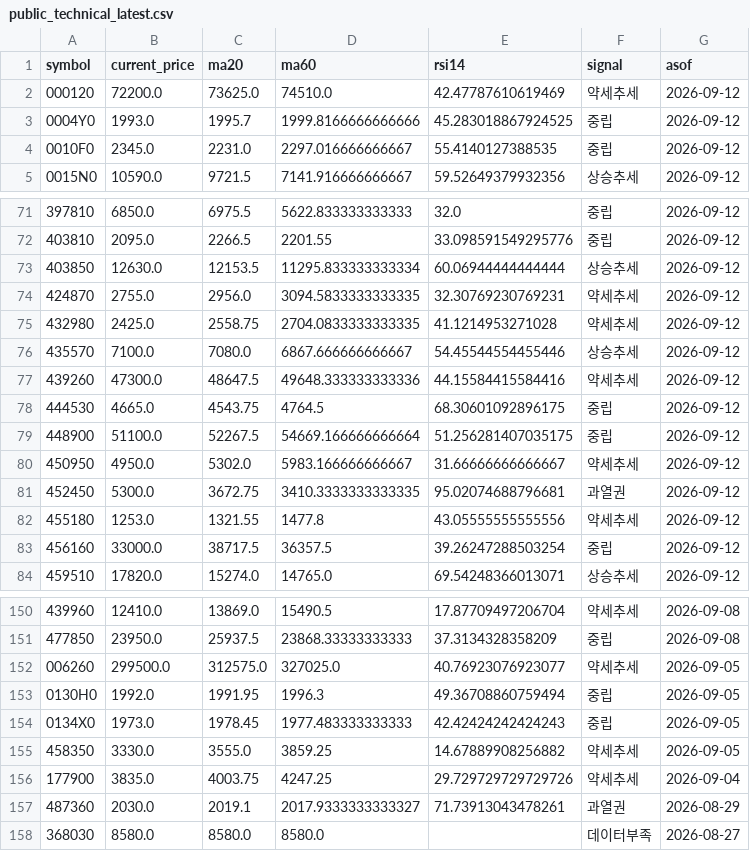
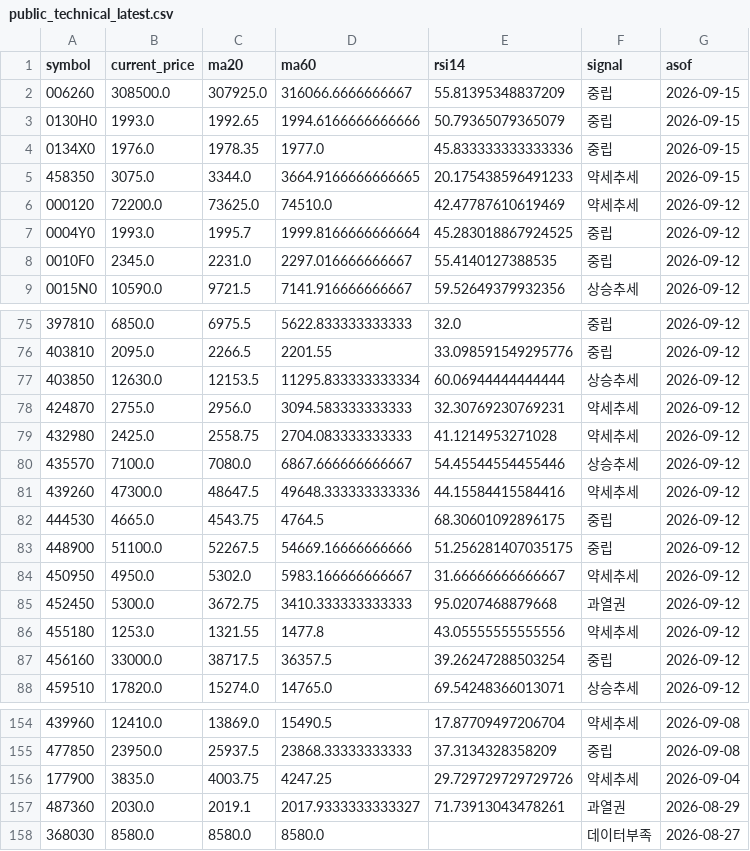
Before and after one commit to poet1004/offering_reminder, a CSV file: ipo_git/data/cache/public_technical_latest.csv, drawn as a sheet; only a part is shown, gaps mark what is left out; the diff covers the shown part only.

```diff
--- a/ipo_git/data/cache/public_technical_latest.csv
+++ b/ipo_git/data/cache/public_technical_latest.csv
@@ -1,4 +1,8 @@
 symbol,current_price,ma20,ma60,rsi14,signal,asof
+006260,308500.0,307925.0,316066.6666666667,55.81395348837209,중립,2026-09-15
+0130H0,1993.0,1992.65,1994.6166666666666,50.79365079365079,중립,2026-09-15
+0134X0,1976.0,1978.35,1977.0,45.833333333333336,중립,2026-09-15
+458350,3075.0,3344.0,3664.9166666666665,20.175438596491233,약세추세,2026-09-15
 000120,72200.0,73625.0,74510.0,42.47787610619469,약세추세,2026-09-12
-0004Y0,1993.0,1995.7,1999.8166666666666,45.283018867924525,중립,2026-09-12
+0004Y0,1993.0,1995.7,1999.8166666666664,45.283018867924525,중립,2026-09-12
 0010F0,2345.0,2231.0,2297.016666666667,55.4140127388535,중립,2026-09-12
@@ -73,4 +77,4 @@ symbol,current_price,ma20,ma60,rsi14,signal,asof
 403850,12630.0,12153.5,11295.833333333334,60.06944444444444,상승추세,2026-09-12
-424870,2755.0,2956.0,3094.5833333333335,32.30769230769231,약세추세,2026-09-12
-432980,2425.0,2558.75,2704.0833333333335,41.1214953271028,약세추세,2026-09-12
+424870,2755.0,2956.0,3094.583333333333,32.30769230769231,약세추세,2026-09-12
+432980,2425.0,2558.75,2704.083333333333,41.1214953271028,약세추세,2026-09-12
 435570,7100.0,7080.0,6867.666666666667,54.45544554455446,상승추세,2026-09-12
@@ -78,5 +82,5 @@ symbol,current_price,ma20,ma60,rsi14,signal,asof
 444530,4665.0,4543.75,4764.5,68.30601092896175,중립,2026-09-12
-448900,51100.0,52267.5,54669.166666666664,51.256281407035175,중립,2026-09-12
+448900,51100.0,52267.5,54669.16666666666,51.256281407035175,중립,2026-09-12
 450950,4950.0,5302.0,5983.166666666667,31.66666666666667,약세추세,2026-09-12
-452450,5300.0,3672.75,3410.3333333333335,95.02074688796681,과열권,2026-09-12
+452450,5300.0,3672.75,3410.333333333333,95.0207468879668,과열권,2026-09-12
 455180,1253.0,1321.55,1477.8,43.05555555555556,약세추세,2026-09-12
@@ -151,6 +155,2 @@ symbol,current_price,ma20,ma60,rsi14,signal,asof
 477850,23950.0,25937.5,23868.33333333333,37.3134328358209,중립,2026-09-08
-006260,299500.0,312575.0,327025.0,40.76923076923077,약세추세,2026-09-05
-0130H0,1992.0,1991.95,1996.3,49.36708860759494,중립,2026-09-05
-0134X0,1973.0,1978.45,1977.483333333333,42.42424242424243,중립,2026-09-05
-458350,3330.0,3555.0,3859.25,14.67889908256882,약세추세,2026-09-05
 177900,3835.0,4003.75,4247.25,29.729729729729726,약세추세,2026-09-04
```
Also changed, not shown: 27 edited cells elsewhere in this file, ipo_git/data/cache/kind_corp_download_live.csv, ipo_git/data/cache/schedule_38_demand_live.csv, 28 other files.
